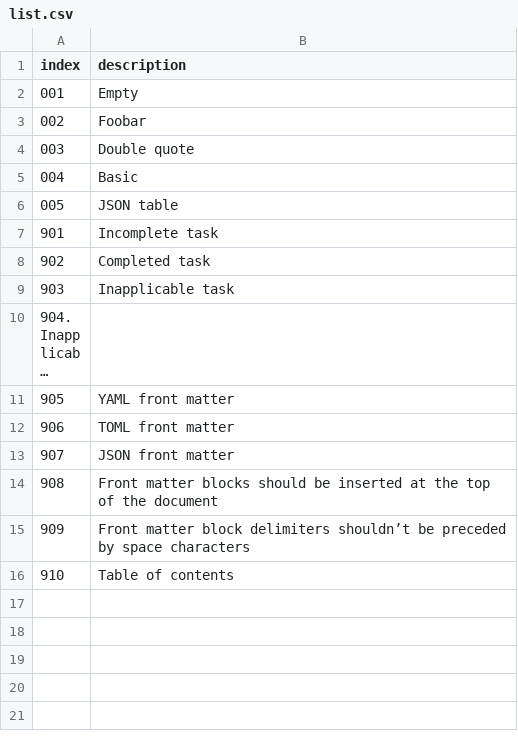
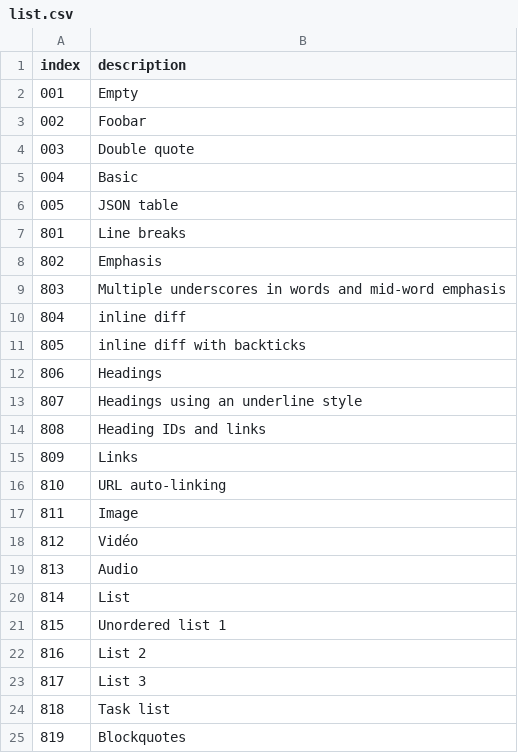
Before and after one commit to lmazure/MD2HTML, a CSV file: markdown-samples/list.csv, drawn as a sheet; only a part is shown; the shorter side is filled out with more unchanged rows; long unchanged cells end in …; the diff covers the shown part only.

Commit message:
feat: Add more GLFM samples

```diff
--- a/markdown-samples/list.csv
+++ b/markdown-samples/list.csv
@@ -6 +6,20 @@ index,description
 005,JSON table
+801,Line breaks
+802,Emphasis
+803,Multiple underscores in words and mid-word emphasis
+804,inline diff
+805,inline diff with backticks
+806,Headings
+807,Headings using an underline style
+808,Heading IDs and links
+809,Links
+810,URL auto-linking
+811,Image
+812,Vidéo
+813,Audio
+814,List
+815,Unordered list 1
+816,List 2
+817,List 3
+818,Task list
+819,Blockquotes
```
Also changed, not shown: 34 added rows elsewhere in this file, 54 other files.
